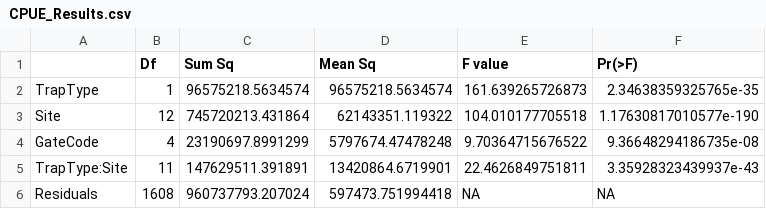
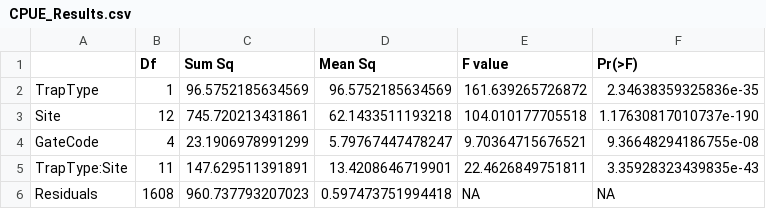
Before and after one commit to bryanpgalligan/FishTrapsFoodSec, a CSV file: 04_Access_Out/CPUE_Results.csv, drawn as a sheet.

```diff
--- a/04_Access_Out/CPUE_Results.csv
+++ b/04_Access_Out/CPUE_Results.csv
@@ -1,6 +1,6 @@
 "","Df","Sum Sq","Mean Sq","F value","Pr(>F)"
-"TrapType     ",1,96575218.5634574,96575218.5634574,161.639265726873,2.34638359325765e-35
-"Site         ",12,745720213.431864,62143351.119322,104.010177705518,1.17630817010577e-190
-"GateCode     ",4,23190697.8991299,5797674.47478248,9.70364715676522,9.36648294186735e-08
-"TrapType:Site",11,147629511.391891,13420864.6719901,22.4626849751811,3.35928323439937e-43
-"Residuals    ",1608,960737793.207024,597473.751994418,NA,NA
+"TrapType     ",1,96.5752185634569,96.5752185634569,161.639265726872,2.34638359325836e-35
+"Site         ",12,745.720213431861,62.1433511193218,104.010177705518,1.17630817010737e-190
+"GateCode     ",4,23.1906978991299,5.79767447478247,9.70364715676521,9.36648294186755e-08
+"TrapType:Site",11,147.629511391891,13.4208646719901,22.4626849751811,3.35928323439835e-43
+"Residuals    ",1608,960.737793207023,0.597473751994418,NA,NA
```
Also changed, not shown: 04_Access_Out/CPUE_ModelComparison.csv, 8 other files.
